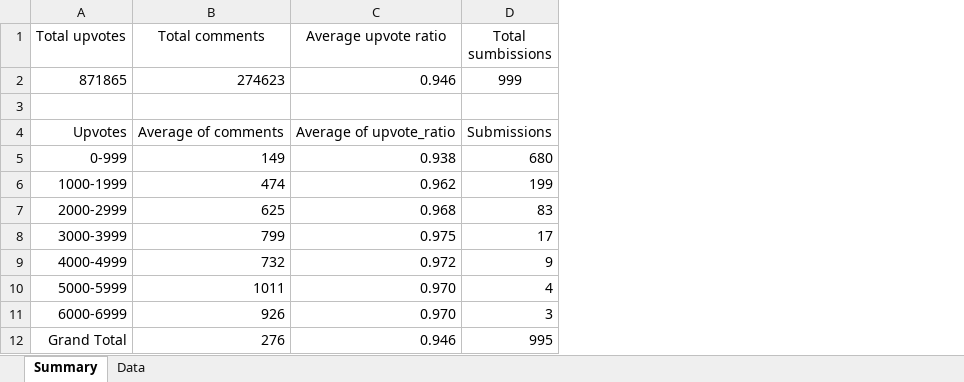
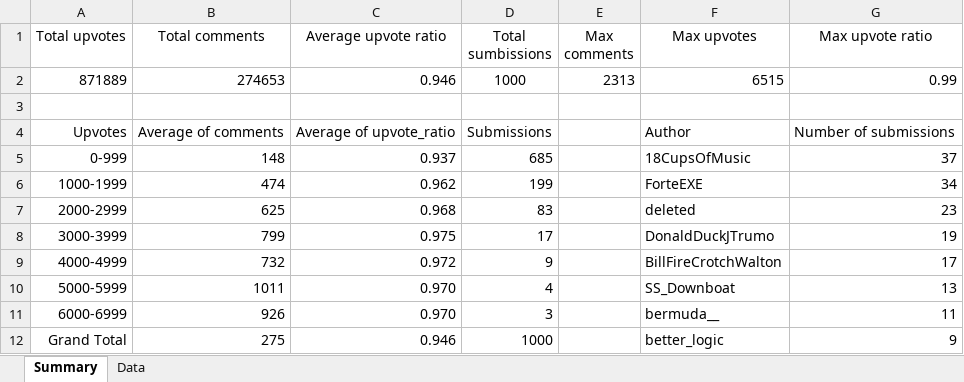
Before and after one commit to Eugeniy-Makarevich/Reddit-Drama, an Excel workbook: reddit_drama.xlsx, sheet Summary, drawn as a sheet; values as stored, in another font and other column widths than the file's, no borders; charts and pictures and table styles not drawn; removed rows and columns are numbered as before the commit, all else as after; the diff names each change by its address in the sheet, - before the commit and + after, or states it on an @@ line.

```diff
--- a/reddit_drama.xlsx (sheet Summary)
+++ b/reddit_drama.xlsx (sheet Summary)
+column E (Max comments), empty
+column F (Max upvotes), rows 4-12: Author | 18CupsOfMusic | ForteEXE | deleted | DonaldDuckJTrumo | BillFireCrotchWalton | SS_Downboat | bermuda__ | better_logic
+column G (Max upvote ratio), rows 4-12: Number of submissions | 37 | 34 | 23 | 19 | 17 | 13 | 11 | 9
-row 2: 871865 | 274623 | 0.946 | 999
+row 2: 871889 | 274653 | 0.946 | 1000 | 2313 | 6515 | 0.99
-B5 (Total comments): 149
+B5 (Total comments): 148
-C5 (Average upvote ratio): 0.938
+C5 (Average upvote ratio): 0.937
-D5 (Total sumbissions): 680
+D5 (Total sumbissions): 685
-B12 (Total comments): 276
+B12 (Total comments): 275
-D12 (Total sumbissions): 995
+D12 (Total sumbissions): 1000
```
Also changed, not shown: sheet Data, formulas that keep their value, charts or pictures.
